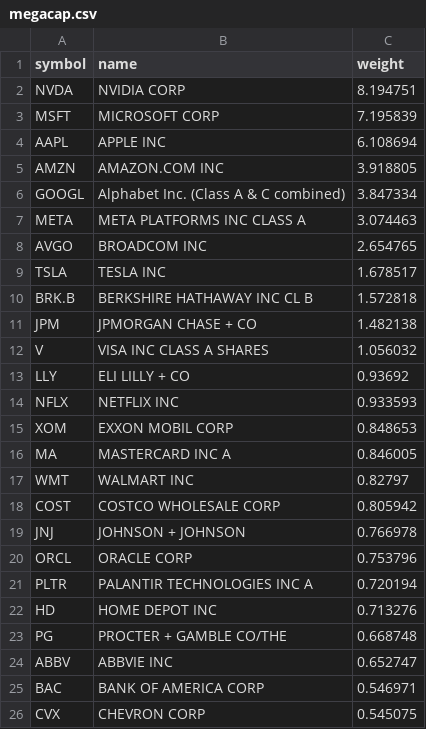
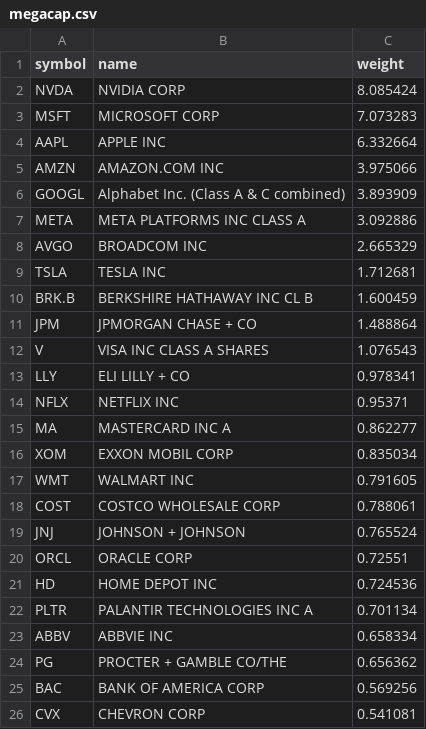
Before and after one commit to zacseidel/momentum6, a CSV file: data/universe/megacap.csv, drawn as a sheet.

```diff
--- a/data/universe/megacap.csv
+++ b/data/universe/megacap.csv
@@ -1,26 +1,26 @@
 symbol,name,weight
-NVDA,NVIDIA CORP,8.194751
-MSFT,MICROSOFT CORP,7.195839
-AAPL,APPLE INC,6.108694
-AMZN,AMAZON.COM INC,3.918805
-GOOGL,Alphabet Inc. (Class A & C combined),3.847334
-META,META PLATFORMS INC CLASS A,3.074463
-AVGO,BROADCOM INC,2.654765
-TSLA,TESLA INC,1.678517
-BRK.B,BERKSHIRE HATHAWAY INC CL B,1.572818
-JPM,JPMORGAN CHASE + CO,1.482138
-V,VISA INC CLASS A SHARES,1.056032
-LLY,ELI LILLY + CO,0.93692
-NFLX,NETFLIX INC,0.933593
-XOM,EXXON MOBIL CORP,0.848653
-MA,MASTERCARD INC   A,0.846005
-WMT,WALMART INC,0.82797
-COST,COSTCO WHOLESALE CORP,0.805942
-JNJ,JOHNSON + JOHNSON,0.766978
-ORCL,ORACLE CORP,0.753796
-PLTR,PALANTIR TECHNOLOGIES INC A,0.720194
-HD,HOME DEPOT INC,0.713276
-PG,PROCTER + GAMBLE CO/THE,0.668748
-ABBV,ABBVIE INC,0.652747
-BAC,BANK OF AMERICA CORP,0.546971
-CVX,CHEVRON CORP,0.545075
+NVDA,NVIDIA CORP,8.085424
+MSFT,MICROSOFT CORP,7.073283
+AAPL,APPLE INC,6.332664
+AMZN,AMAZON.COM INC,3.975066
+GOOGL,Alphabet Inc. (Class A & C combined),3.893909
+META,META PLATFORMS INC CLASS A,3.092886
+AVGO,BROADCOM INC,2.665329
+TSLA,TESLA INC,1.712681
+BRK.B,BERKSHIRE HATHAWAY INC CL B,1.600459
+JPM,JPMORGAN CHASE + CO,1.488864
+V,VISA INC CLASS A SHARES,1.076543
+LLY,ELI LILLY + CO,0.978341
+NFLX,NETFLIX INC,0.95371
+MA,MASTERCARD INC   A,0.862277
+XOM,EXXON MOBIL CORP,0.835034
+WMT,WALMART INC,0.791605
+COST,COSTCO WHOLESALE CORP,0.788061
+JNJ,JOHNSON + JOHNSON,0.765524
+ORCL,ORACLE CORP,0.72551
+HD,HOME DEPOT INC,0.724536
+PLTR,PALANTIR TECHNOLOGIES INC A,0.701134
+ABBV,ABBVIE INC,0.658334
+PG,PROCTER + GAMBLE CO/THE,0.656362
+BAC,BANK OF AMERICA CORP,0.569256
+CVX,CHEVRON CORP,0.541081
```
Also changed, not shown: data/universe/sp400.csv, data/universe/sp500.csv, 6 other files.
